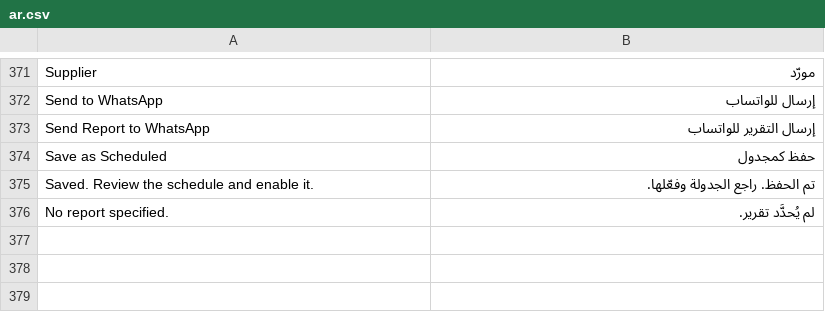
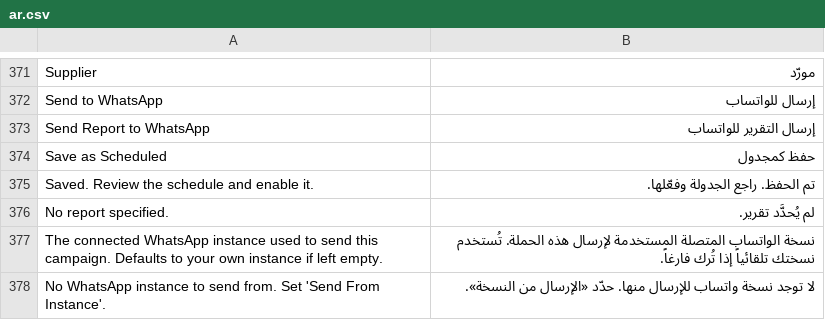
Before and after one commit to Mubtkir-ERP/mu-wats-api, a CSV file: frappe_whatsapp/translations/ar.csv, drawn as a sheet; only a part is shown, gaps mark what is left out.

```diff
--- a/frappe_whatsapp/translations/ar.csv
+++ b/frappe_whatsapp/translations/ar.csv
@@ -376 +376,3 @@ Saved. Review the schedule and enable it.,تم الحفظ. راجع الجدول
 No report specified.,لم يُحدَّد تقرير.
+The connected WhatsApp instance used to send this campaign. Defaults to your own instance if left empty.,نسخة الواتساب المتصلة المستخدمة لإرسال هذه الحملة. تُستخدم نسختك تلقائياً إذا تُرك فارغاً.
+No WhatsApp instance to send from. Set 'Send From Instance'.,لا توجد نسخة واتساب للإرسال منها. حدّد «الإرسال من النسخة».
```
Also changed, not shown: 2 other files.
